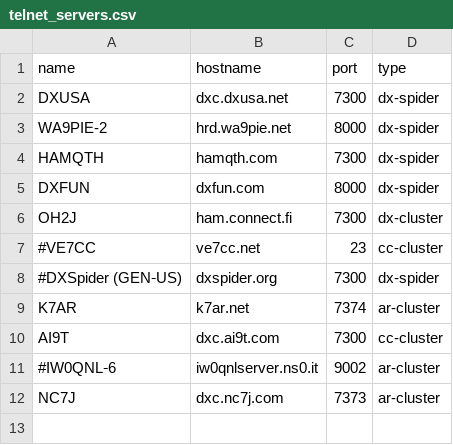
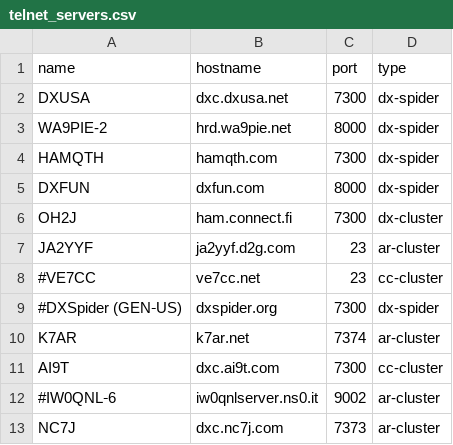
Before and after one commit to iarc-il/HolyCluster, a CSV file: backend/collectors/src/collectors/telnet/telnet_servers.csv, drawn as a sheet; the diff names each change by its address in the sheet, - before the commit and + after, or states it on an @@ line.

Commit message:
Add the JA2YYF Telnet source

```diff
--- a/backend/collectors/src/collectors/telnet/telnet_servers.csv
+++ b/backend/collectors/src/collectors/telnet/telnet_servers.csv
+row 7: JA2YYF | ja2yyf.d2g.com | 23 | ar-cluster
```
